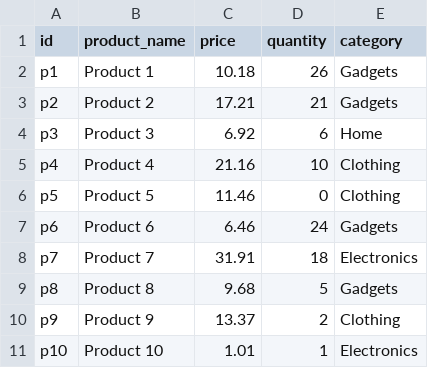
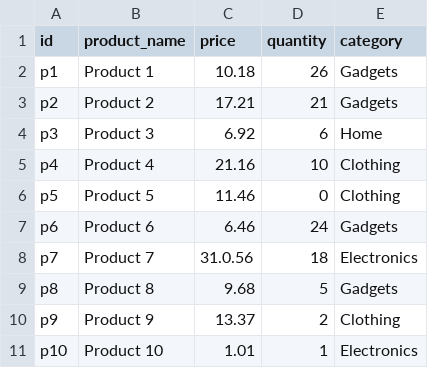
Before and after one commit to subbyray/programming-test, a CSV file: assets/backend/product_items.csv, drawn as a sheet.

Commit message:
update the backend test

```diff
--- a/assets/backend/product_items.csv
+++ b/assets/backend/product_items.csv
@@ -7,3 +7,3 @@ p5,Product 5,11.46,0,Clothing
 p6,Product 6,6.46,24,Gadgets
-p7,Product 7,31.91,18,Electronics
+p7,Product 7,31.0.56,18,Electronics
 p8,Product 8,9.68,5,Gadgets
```
Also changed, not shown: 2 other files.
